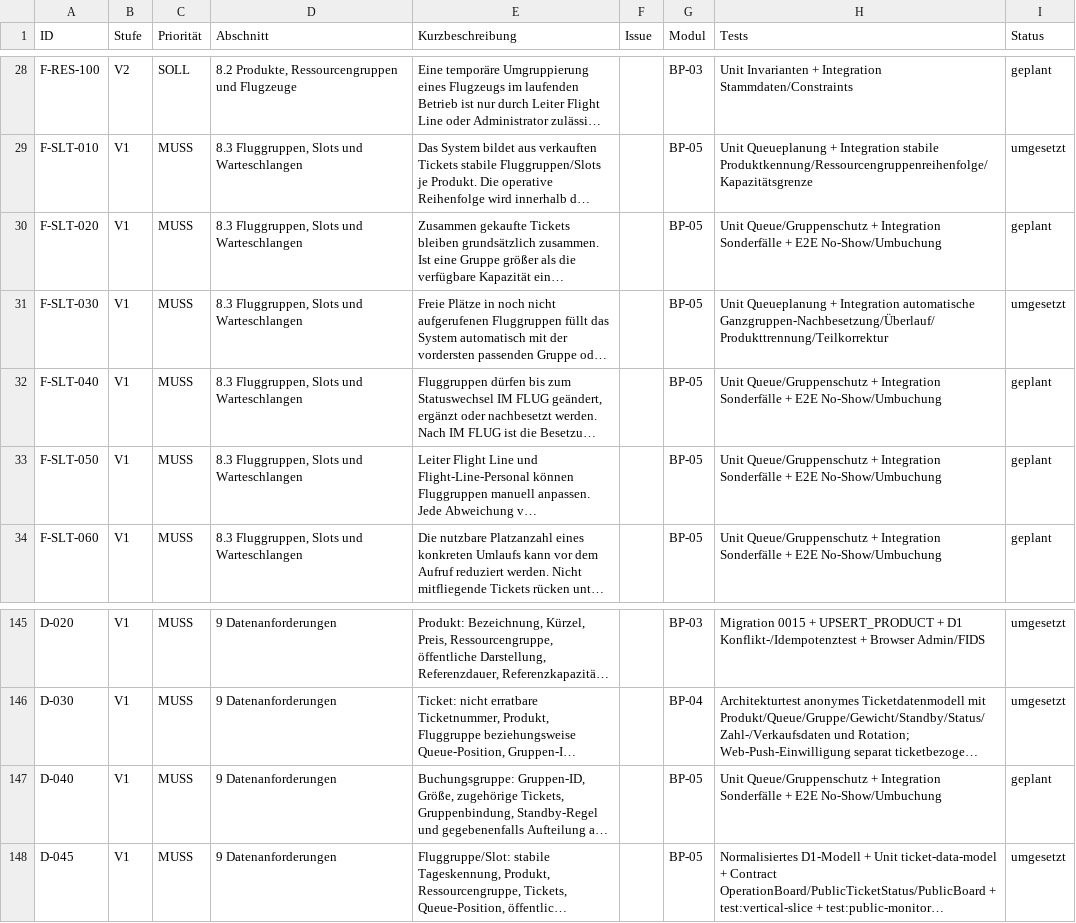
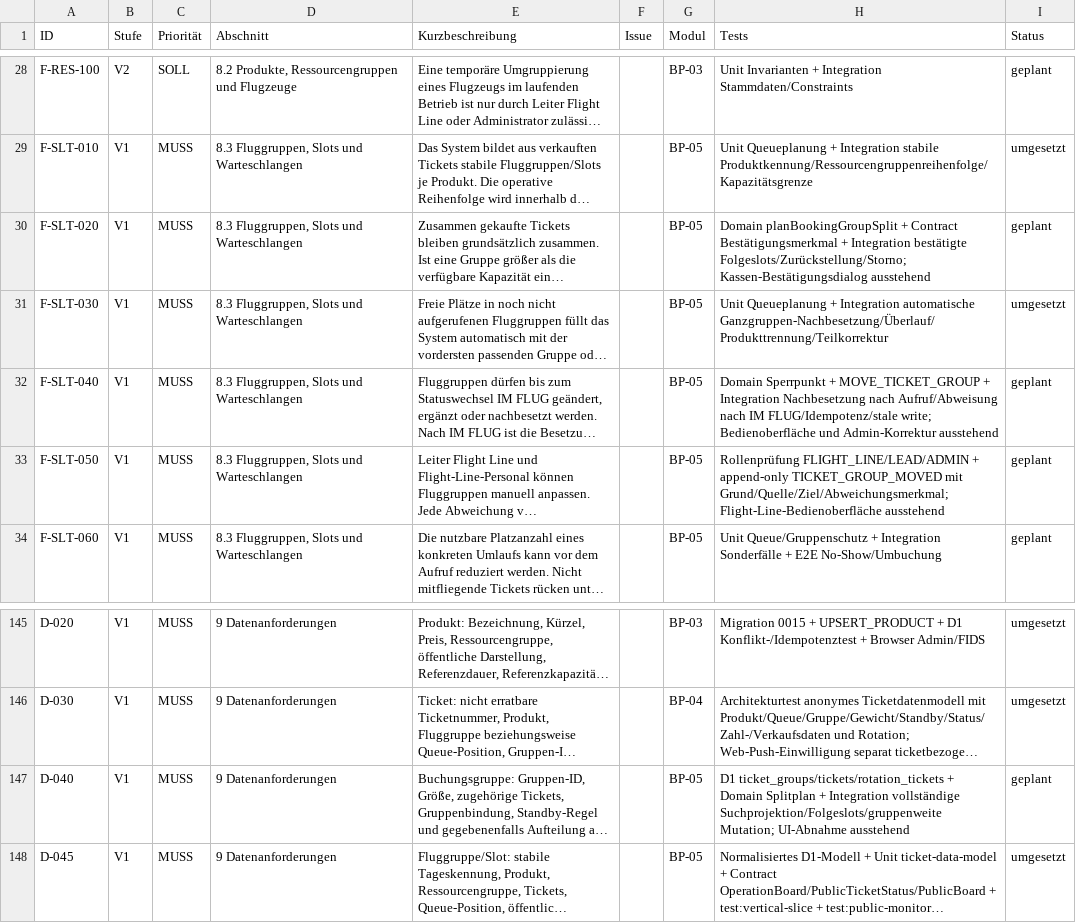
Before and after one commit to aguther/rundflug-leitstand, a CSV file: docs/requirements/traceability.csv, drawn as a sheet; only a part is shown, gaps mark what is left out; long unchanged cells end in …; the diff names each change by its address in the sheet, - before the commit and + after, or states it on an @@ line.

Commit message:
feat: add audited manual group moves

```diff
--- a/docs/requirements/traceability.csv
+++ b/docs/requirements/traceability.csv
-H30 (Tests): Unit Queue/Gruppenschutz + Integration Sonderfälle + E2E No-Show/Umbuchung
+H30 (Tests): Domain planBookingGroupSplit + Contract Bestätigungsmerkmal + Integration bestätigte Folgeslots/Zurückstellung/Storno; Kassen-Bestätigungsdialog ausstehend
-H32 (Tests): Unit Queue/Gruppenschutz + Integration Sonderfälle + E2E No-Show/Umbuchung
+H32 (Tests): Domain Sperrpunkt + MOVE_TICKET_GROUP + Integration Nachbesetzung nach Aufruf/Abweisung nach IM FLUG/Idempotenz/stale write; Bedienoberfläche und Admin-Korrektur ausstehend
-H33 (Tests): Unit Queue/Gruppenschutz + Integration Sonderfälle + E2E No-Show/Umbuchung
+H33 (Tests): Rollenprüfung FLIGHT_LINE/LEAD/ADMIN + append-only TICKET_GROUP_MOVED mit Grund/Quelle/Ziel/Abweichungsmerkmal; Flight-Line-Bedienoberfläche ausstehend
-H147 (Tests): Unit Queue/Gruppenschutz + Integration Sonderfälle + E2E No-Show/Umbuchung
+H147 (Tests): D1 ticket_groups/tickets/rotation_tickets + Domain Splitplan + Integration vollständige Suchprojektion/Folgeslots/gruppenweite Mutation; UI-Abnahme ausstehend
```
Also changed, not shown: 9 other files.
